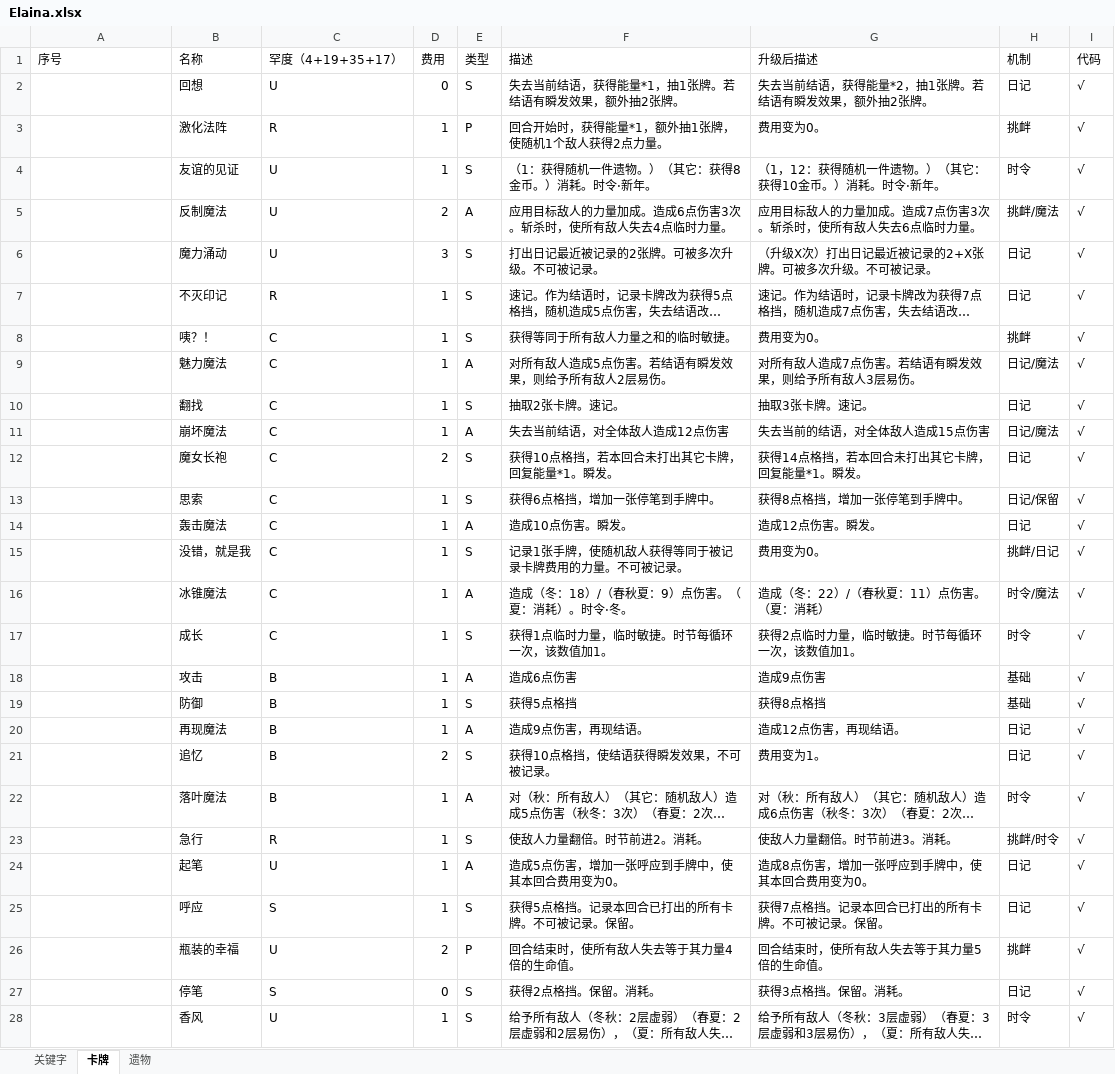
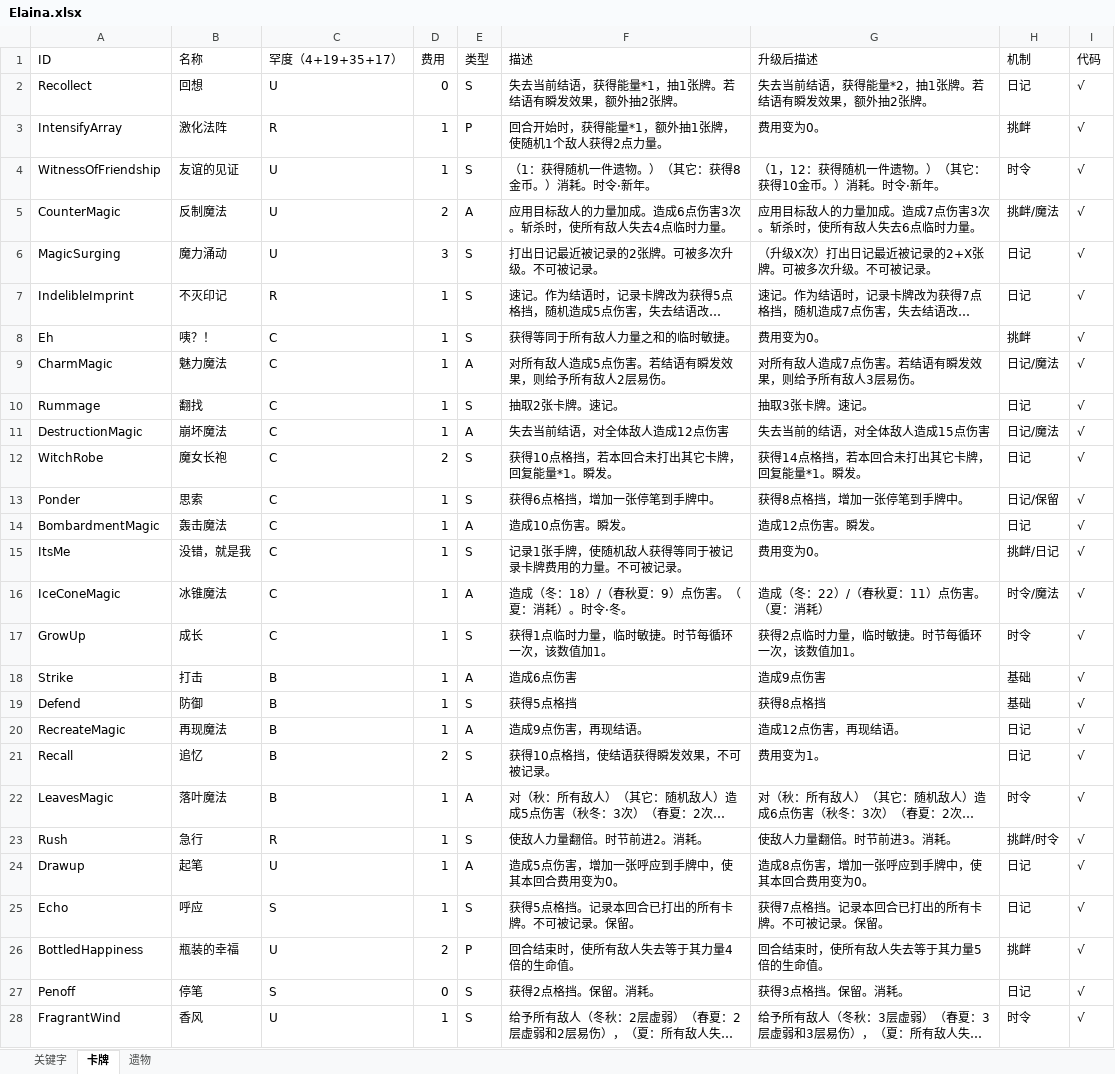
Before and after one commit to fe11n/ElainaInSpire, an Excel workbook: Elaina.xlsx, sheet 卡牌, drawn as a sheet; only a part is shown; long unchanged cells end in …; values as stored, in another font and other column widths than the file's, no borders; the diff covers the shown part only; the diff names each change by its address in the sheet, - before the commit and + after, or states it on an @@ line.

```diff
--- a/Elaina.xlsx (sheet 卡牌)
+++ b/Elaina.xlsx (sheet 卡牌)
-A1: 序号
+A1: ID
-A2 (ID): (empty)
+A2 (ID): Recollect
-A3 (ID): (empty)
+A3 (ID): IntensifyArray
-A4 (ID): (empty)
+A4 (ID): WitnessOfFriendship
-A5 (ID): (empty)
+A5 (ID): CounterMagic
-A6 (ID): (empty)
+A6 (ID): MagicSurging
-A7 (ID): (empty)
+A7 (ID): IndelibleImprint
-A8 (ID): (empty)
+A8 (ID): Eh
-A9 (ID): (empty)
+A9 (ID): CharmMagic
-A10 (ID): (empty)
+A10 (ID): Rummage
-A11 (ID): (empty)
+A11 (ID): DestructionMagic
-A12 (ID): (empty)
+A12 (ID): WitchRobe
-A13 (ID): (empty)
+A13 (ID): Ponder
-A14 (ID): (empty)
+A14 (ID): BombardmentMagic
-A15 (ID): (empty)
+A15 (ID): ItsMe
-A16 (ID): (empty)
+A16 (ID): IceConeMagic
-A17 (ID): (empty)
+A17 (ID): GrowUp
-A18 (ID): (empty)
+A18 (ID): Strike
-B18 (名称): 攻击
+B18 (名称): 打击
-A19 (ID): (empty)
+A19 (ID): Defend
-A20 (ID): (empty)
+A20 (ID): RecreateMagic
-A21 (ID): (empty)
+A21 (ID): Recall
-A22 (ID): (empty)
+A22 (ID): LeavesMagic
-A23 (ID): (empty)
+A23 (ID): Rush
-A24 (ID): (empty)
+A24 (ID): Drawup
-A25 (ID): (empty)
+A25 (ID): Echo
-A26 (ID): (empty)
+A26 (ID): BottledHappiness
-A27 (ID): (empty)
+A27 (ID): Penoff
-A28 (ID): (empty)
+A28 (ID): FragrantWind
```
Also changed, not shown: 11 added rows, 11 removed rows and 1 edited cell elsewhere in this sheet, 25 other files.
